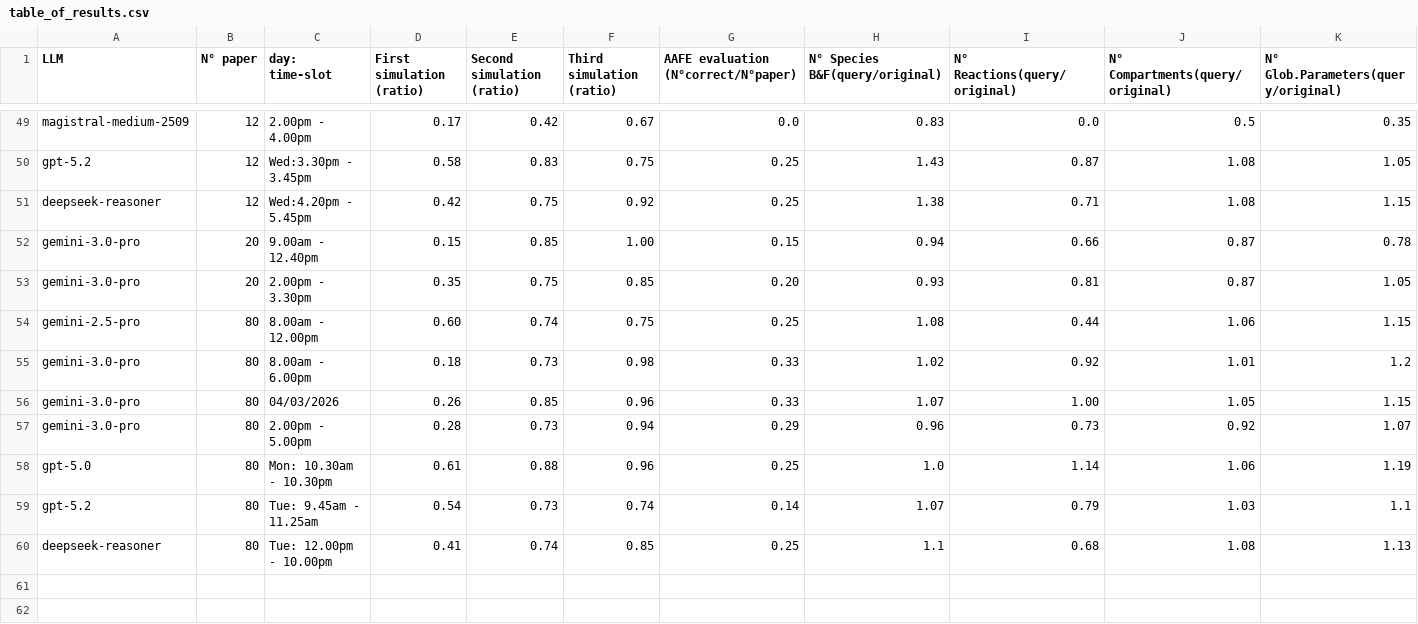
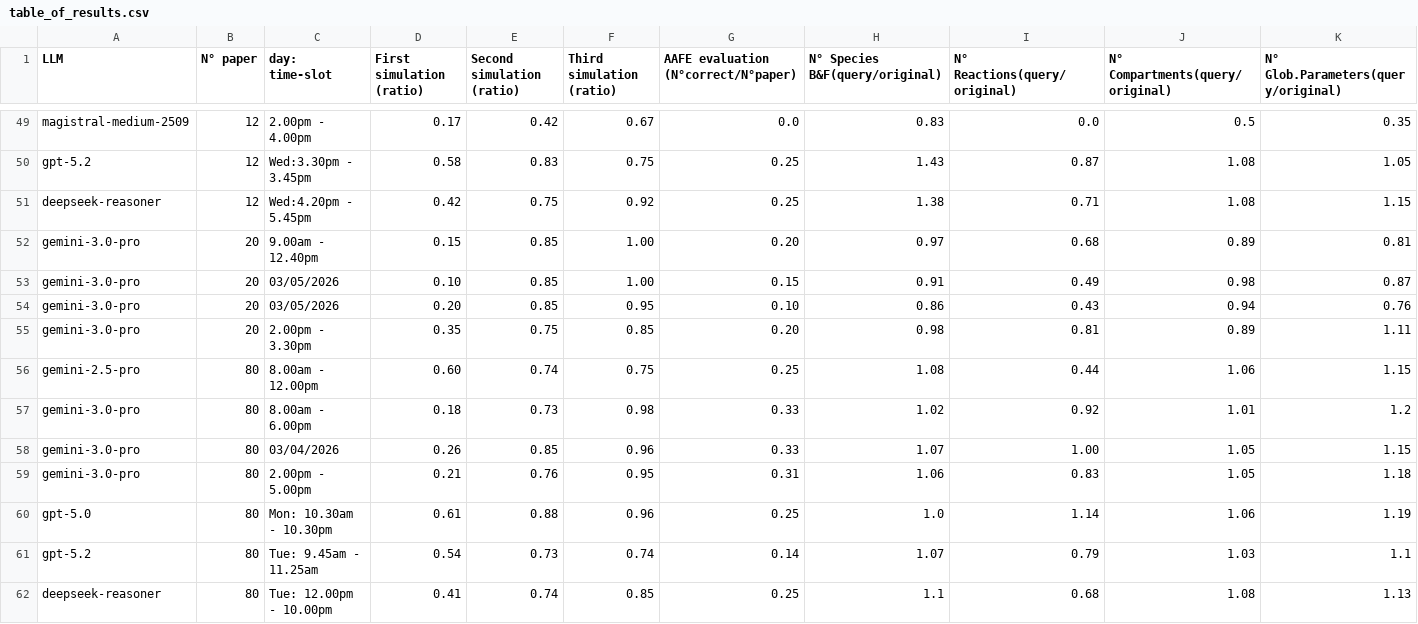
Before and after one commit to marcozardo/patterns, a CSV file: pipeline/From_text_to_Antimony/TESTING/table_of_results.csv, drawn as a sheet; only a part is shown, gaps mark what is left out; addresses are those after the commit; rows hold the shown columns only; the diff names each change by its address in the sheet, - before the commit and + after, or states it on an @@ line.

Commit message:
Update table of results

```diff
--- a/pipeline/From_text_to_Antimony/TESTING/table_of_results.csv
+++ b/pipeline/From_text_to_Antimony/TESTING/table_of_results.csv
-G52: 0.15
+G52: 0.20
-H52 (N° Species B&F(query/original)): 0.94
+H52 (N° Species B&F(query/original)): 0.97
-I52 (N° Reactions(query/original)): 0.66
+I52 (N° Reactions(query/original)): 0.68
-J52 (N° Compartments(query/original)): 0.87
+J52 (N° Compartments(query/original)): 0.89
-K52: 0.78
+K52: 0.81
+row 53: gemini-3.0-pro | 20 | 03/05/2026 | 0.10 | 0.85 | 1.00 | 0.15 | 0.91 | 0.49 | 0.98 | 0.87
+row 54: gemini-3.0-pro | 20 | 03/05/2026 | 0.20 | 0.85 | 0.95 | 0.10 | 0.86 | 0.43 | 0.94 | 0.76
-H55 (N° Species B&F(query/original)): 0.93
+H55 (N° Species B&F(query/original)): 0.98
-J55 (N° Compartments(query/original)): 0.87
+J55 (N° Compartments(query/original)): 0.89
-K55: 1.05
+K55: 1.11
-C58 (day: time-slot): 04/03/2026
+C58 (day: time-slot): 03/04/2026
-D59 (First simulation (ratio)): 0.28
+D59 (First simulation (ratio)): 0.21
-E59 (Second simulation (ratio)): 0.73
+E59 (Second simulation (ratio)): 0.76
-F59 (Third simulation (ratio)): 0.94
+F59 (Third simulation (ratio)): 0.95
-G59: 0.29
+G59: 0.31
-H59 (N° Species B&F(query/original)): 0.96
+H59 (N° Species B&F(query/original)): 1.06
-I59 (N° Reactions(query/original)): 0.73
+I59 (N° Reactions(query/original)): 0.83
-J59 (N° Compartments(query/original)): 0.92
+J59 (N° Compartments(query/original)): 1.05
-K59: 1.07
+K59: 1.18
```
